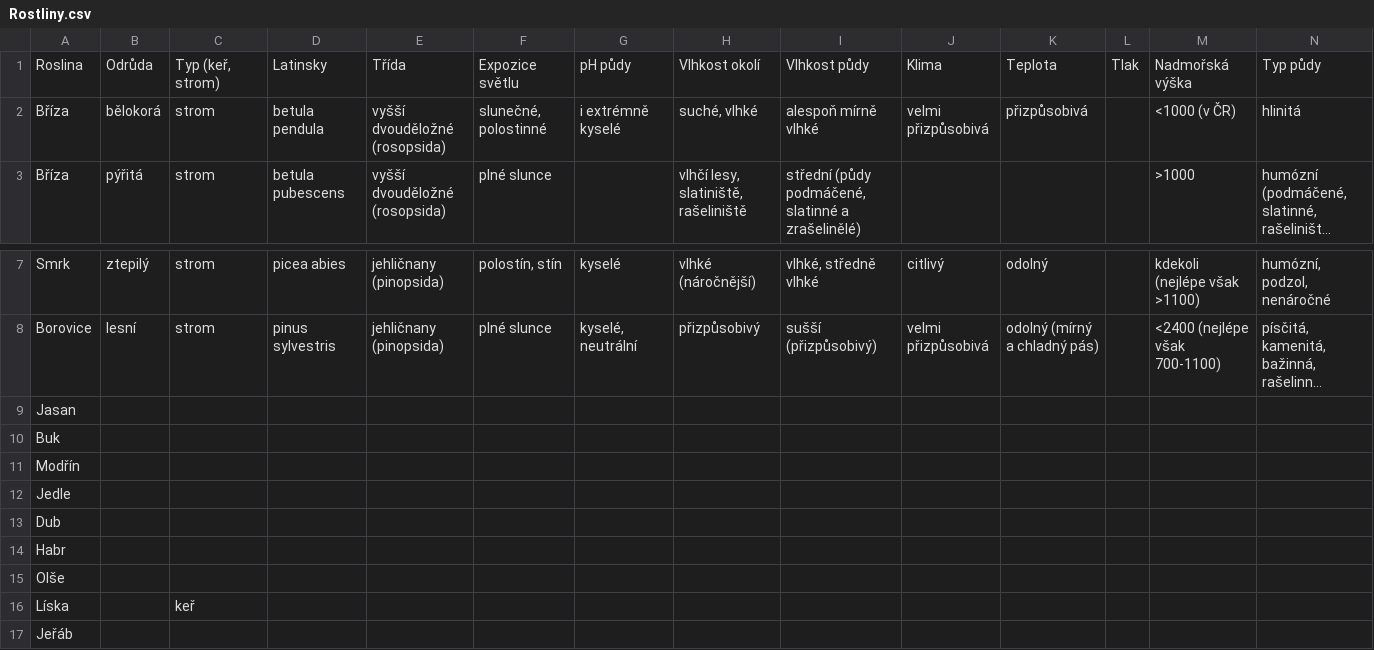
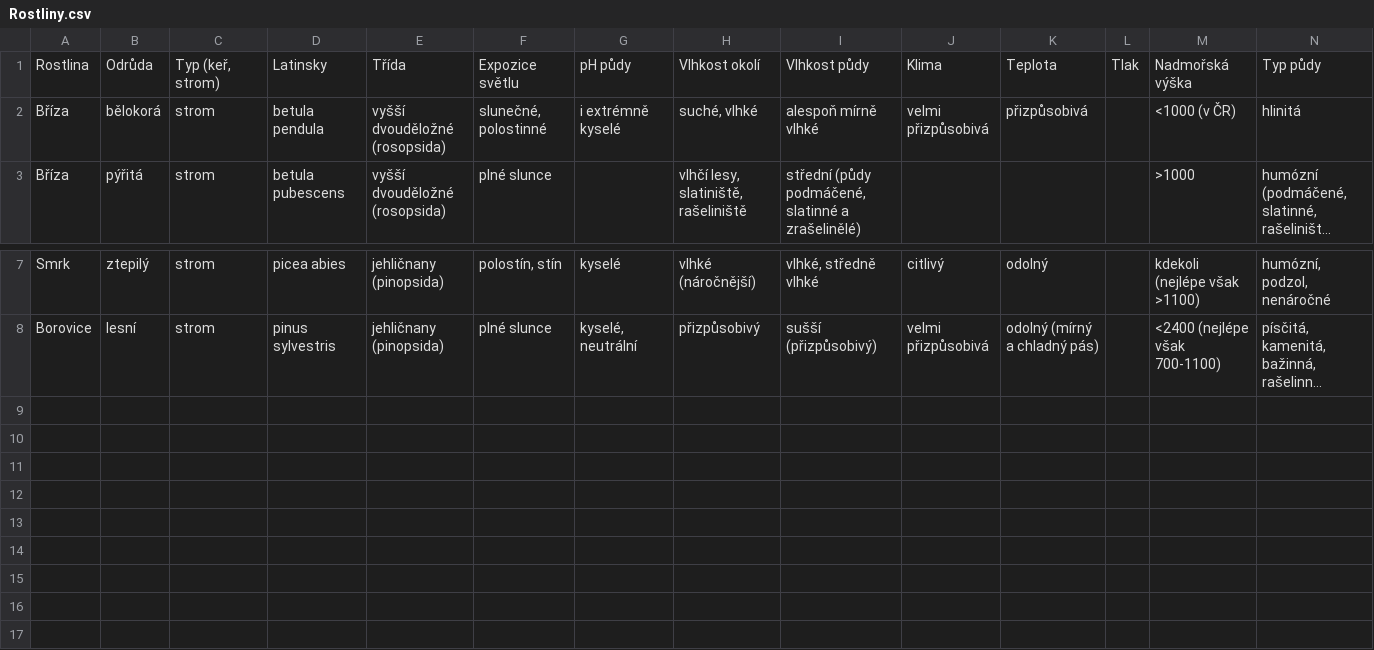
Before and after one commit to ogcansat/OGSatRPiBackend, a CSV file: filesBPEJ/Rostliny.csv, drawn as a sheet; only a part is shown, gaps mark what is left out; long unchanged cells end in …; rows hold the shown columns only; the diff names each change by its address in the sheet, - before the commit and + after, or states it on an @@ line.

```diff
--- a/filesBPEJ/Rostliny.csv
+++ b/filesBPEJ/Rostliny.csv
-A1: Roslina
+A1: Rostlina
-row 9: Jasan
-row 10: Buk
-row 11: Modřín
-row 12: Jedle
-row 13: Dub
-row 14: Habr
-row 15: Olše
-row 16: Líska |  | keř
-row 17: Jeřáb
```
Also changed, not shown: 4 other files.
